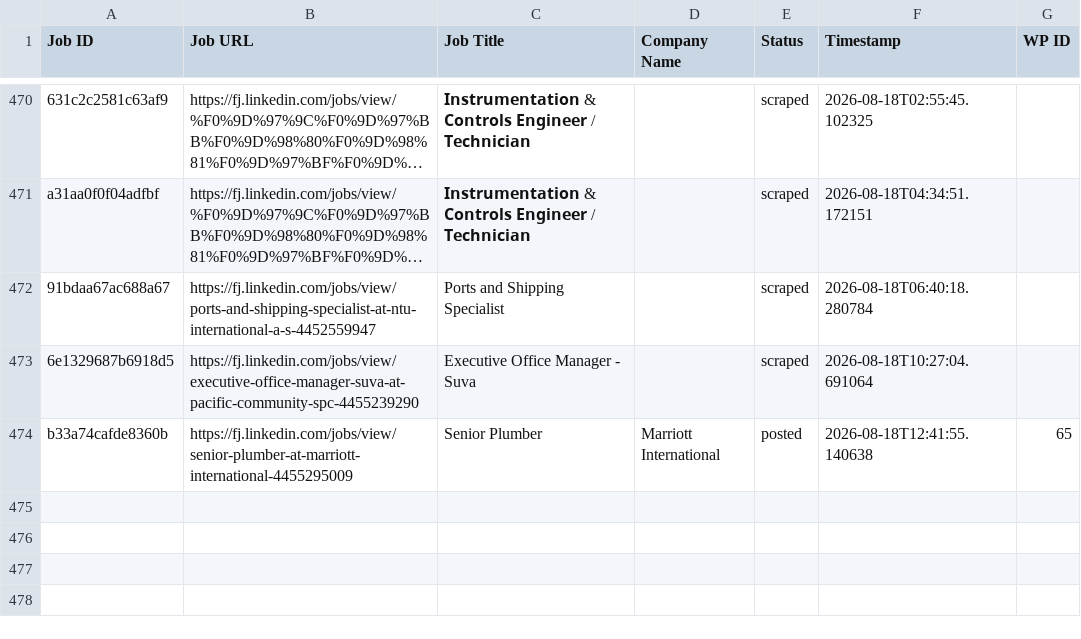
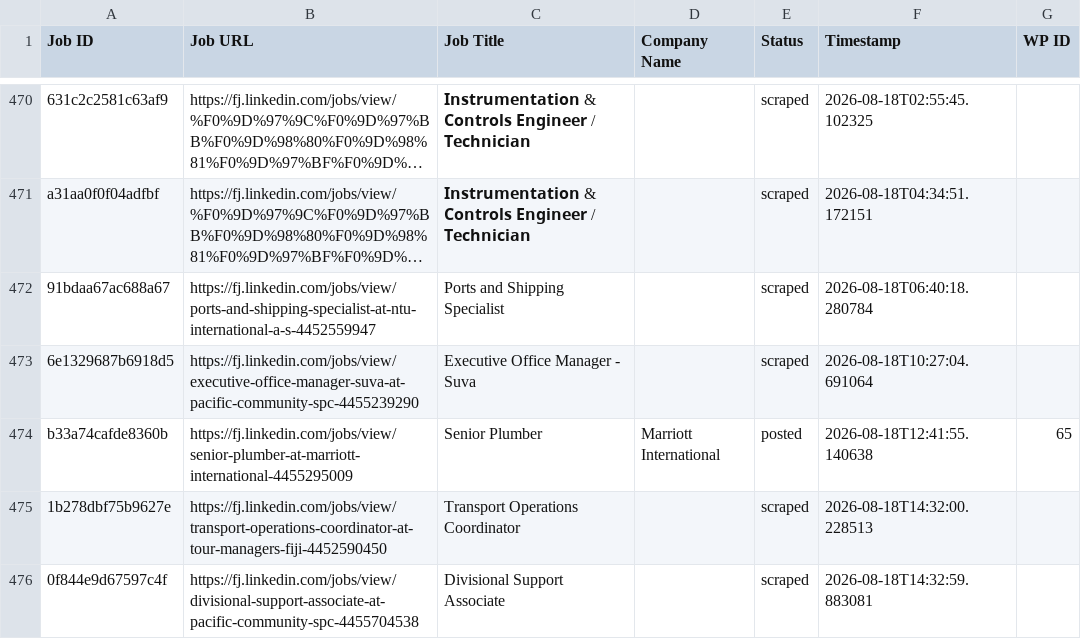
Before and after one commit to innovationinc2000/fj, a CSV file: processed_jobs.csv, drawn as a sheet; only a part is shown, gaps mark what is left out; long unchanged cells end in …; the diff names each change by its address in the sheet, - before the commit and + after, or states it on an @@ line.

```diff
--- a/processed_jobs.csv
+++ b/processed_jobs.csv
+row 475: 1b278dbf75b9627e | https://fj.linkedin.com/jobs/view/transport-operations-coordinator-at-tour-managers-fiji-4452590450 | Transport Operations Coordinator |  | scraped | 2026-08-18T14:32:00.228513
+row 476: 0f844e9d67597c4f | https://fj.linkedin.com/jobs/view/divisional-support-associate-at-pacific-community-spc-4455704538 | Divisional Support Associate |  | scraped | 2026-08-18T14:32:59.883081
```
